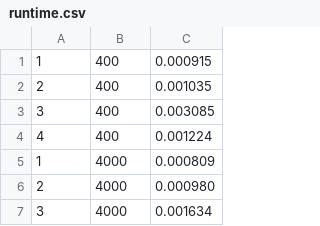
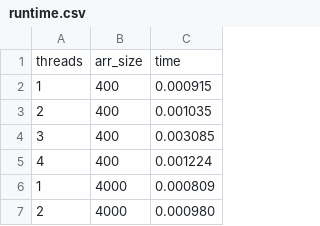
Before and after one commit to bszlacht/mpr, a CSV file: zad2/results/default/runtime.csv (was zad2/results/runtime.csv), drawn as a sheet; only a part is shown; the shorter side is filled out with more unchanged rows; the diff names each change by its address in the sheet, - before the commit and + after, or states it on an @@ line.

```diff
--- a/zad2/results/runtime.csv
+++ b/zad2/results/default/runtime.csv
+row 1: threads | arr_size | time
```
Also changed, not shown: zad2/results/default/dynamic.csv, zad2/results/default/guided.csv, 6 other files.
